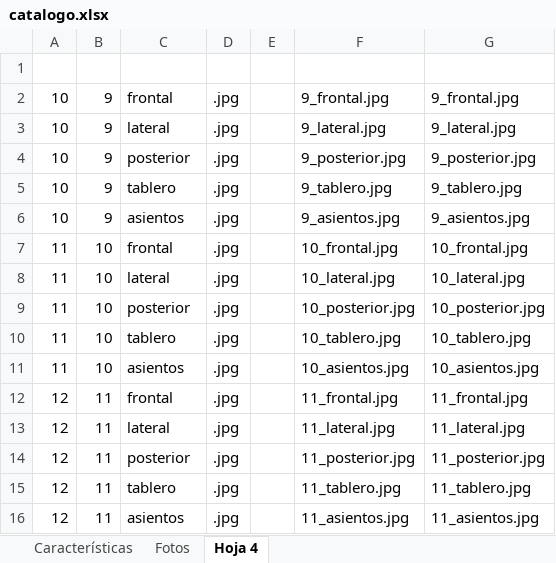
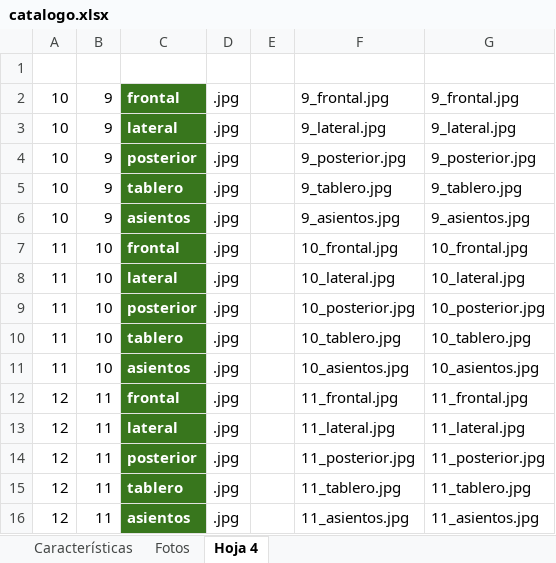
Before and after one commit to ingenierocate-tech/tlovendo, an Excel workbook: public/autos/catalogo.xlsx, sheet Hoja 4, drawn as a sheet; values as stored, in another font and other column widths than the file's, no borders; the diff names each change by its address in the sheet, - before the commit and + after, or states it on an @@ line.

```diff
--- a/public/autos/catalogo.xlsx (sheet Hoja 4)
+++ b/public/autos/catalogo.xlsx (sheet Hoja 4)
@@ C2:C16 fill: none → #38761D, bold: off → on, text colour: black → #FFFFFF @@
```
Also changed, not shown: sheet Características, formulas that keep their value, 18 other files.
